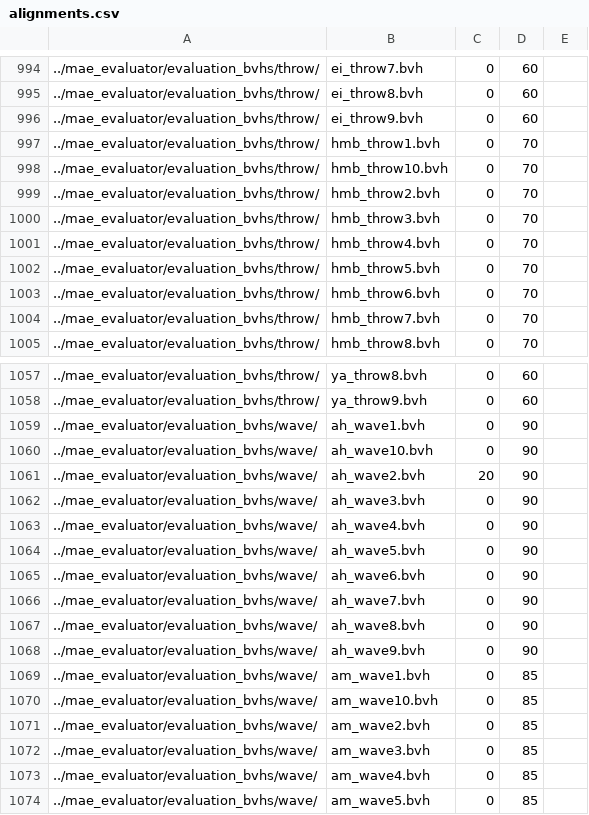
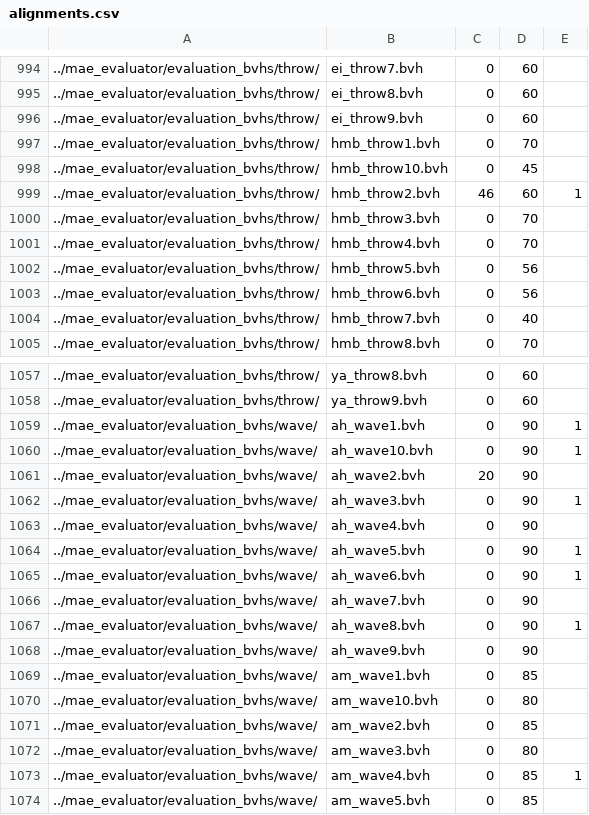
Before and after one commit to furylynx/MAE, a CSV file: evaluation/mae_evaluator/evaluation_bvhs/alignments.csv, drawn as a sheet; only a part is shown, gaps mark what is left out; the diff covers the shown part only.

Commit message:
eval: store alignments, updated annotations, interface for aligned similarity

```diff
--- a/evaluation/mae_evaluator/evaluation_bvhs/alignments.csv
+++ b/evaluation/mae_evaluator/evaluation_bvhs/alignments.csv
@@ -998,2 +998,2 @@
-../mae_evaluator/evaluation_bvhs/throw/;hmb_throw10.bvh;0;70
-../mae_evaluator/evaluation_bvhs/throw/;hmb_throw2.bvh;0;70
+../mae_evaluator/evaluation_bvhs/throw/;hmb_throw10.bvh;0;45;
+../mae_evaluator/evaluation_bvhs/throw/;hmb_throw2.bvh;46;60;1
@@ -1002,3 +1002,3 @@
-../mae_evaluator/evaluation_bvhs/throw/;hmb_throw5.bvh;0;70
-../mae_evaluator/evaluation_bvhs/throw/;hmb_throw6.bvh;0;70
-../mae_evaluator/evaluation_bvhs/throw/;hmb_throw7.bvh;0;70
+../mae_evaluator/evaluation_bvhs/throw/;hmb_throw5.bvh;0;56;
+../mae_evaluator/evaluation_bvhs/throw/;hmb_throw6.bvh;0;56;
+../mae_evaluator/evaluation_bvhs/throw/;hmb_throw7.bvh;0;40;
@@ -1059,2 +1059,2 @@
-../mae_evaluator/evaluation_bvhs/wave/;ah_wave1.bvh;0;90
-../mae_evaluator/evaluation_bvhs/wave/;ah_wave10.bvh;0;90
+../mae_evaluator/evaluation_bvhs/wave/;ah_wave1.bvh;0;90;1
+../mae_evaluator/evaluation_bvhs/wave/;ah_wave10.bvh;0;90;1
@@ -1062 +1062 @@
-../mae_evaluator/evaluation_bvhs/wave/;ah_wave3.bvh;0;90
+../mae_evaluator/evaluation_bvhs/wave/;ah_wave3.bvh;0;90;1
@@ -1064,2 +1064,2 @@
-../mae_evaluator/evaluation_bvhs/wave/;ah_wave5.bvh;0;90
-../mae_evaluator/evaluation_bvhs/wave/;ah_wave6.bvh;0;90
+../mae_evaluator/evaluation_bvhs/wave/;ah_wave5.bvh;0;90;1
+../mae_evaluator/evaluation_bvhs/wave/;ah_wave6.bvh;0;90;1
@@ -1067 +1067 @@
-../mae_evaluator/evaluation_bvhs/wave/;ah_wave8.bvh;0;90
+../mae_evaluator/evaluation_bvhs/wave/;ah_wave8.bvh;0;90;1
@@ -1070 +1070 @@
-../mae_evaluator/evaluation_bvhs/wave/;am_wave10.bvh;0;85
+../mae_evaluator/evaluation_bvhs/wave/;am_wave10.bvh;0;80;
@@ -1072,2 +1072,2 @@
-../mae_evaluator/evaluation_bvhs/wave/;am_wave3.bvh;0;85
-../mae_evaluator/evaluation_bvhs/wave/;am_wave4.bvh;0;85
+../mae_evaluator/evaluation_bvhs/wave/;am_wave3.bvh;0;80;
+../mae_evaluator/evaluation_bvhs/wave/;am_wave4.bvh;0;85;1
```
Also changed, not shown: 25 edited cells elsewhere in this file, 8 other files.
